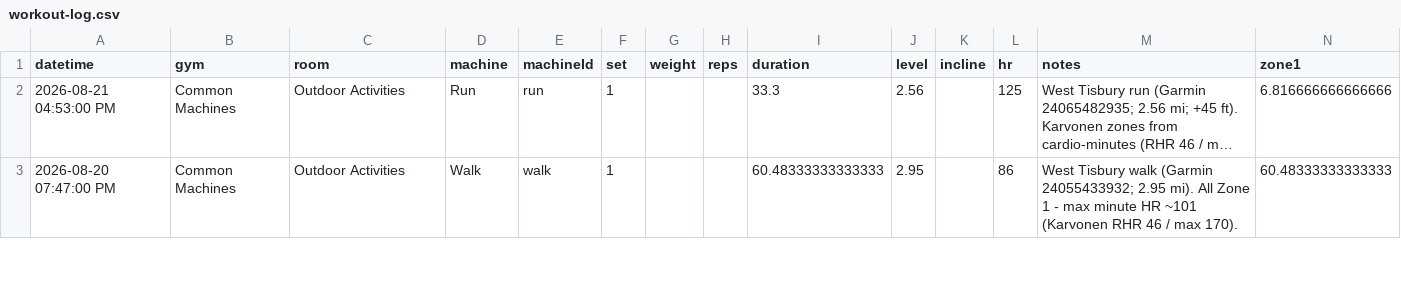
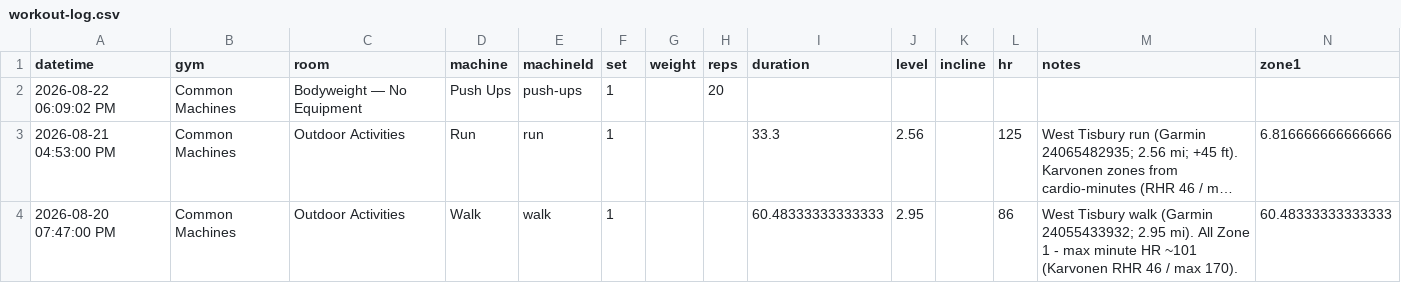
Before and after one commit to jaschro/logtrim, a CSV file: workout-log.csv, drawn as a sheet; only a part is shown; long unchanged cells end in …; rows hold the shown columns only; the diff names each change by its address in the sheet, - before the commit and + after, or states it on an @@ line.

Commit message:
Update workout log CSV

```diff
--- a/workout-log.csv
+++ b/workout-log.csv
+row 2: 2026-08-22 06:09:02 PM | Common Machines | Bodyweight — No Equipment | Push Ups | push-ups | 1 |  | 20
```
